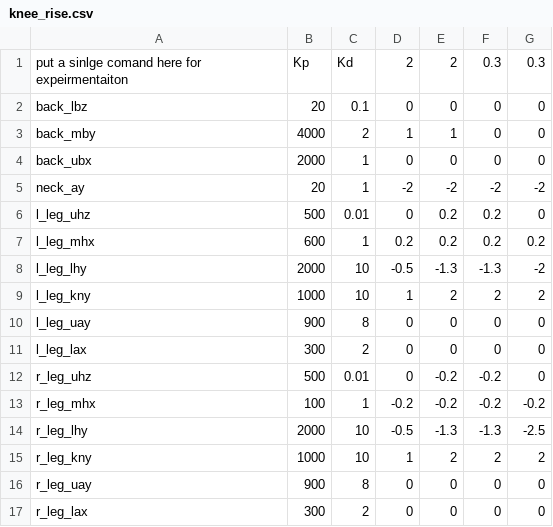
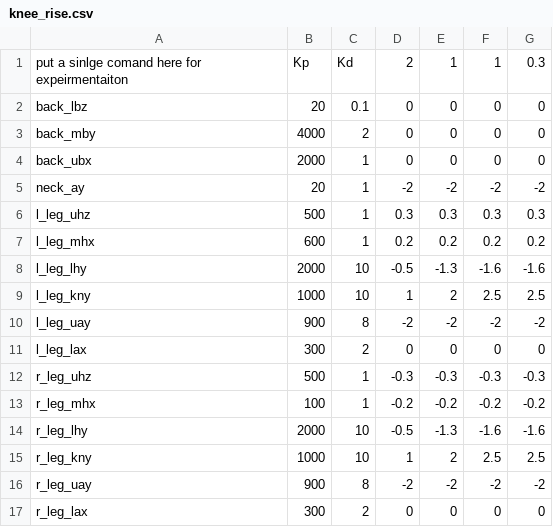
Before and after one commit to openhumanoids/oh-distro, a CSV file: ros_workspace/tutorial_atlas_control/scripts/knee_rise.csv, drawn as a sheet; only a part is shown; the diff covers the shown part only.

```diff
--- a/ros_workspace/tutorial_atlas_control/scripts/knee_rise.csv
+++ b/ros_workspace/tutorial_atlas_control/scripts/knee_rise.csv
@@ -1,17 +1,17 @@
-put a sinlge comand here for expeirmentaiton,Kp,Kd,2,2,0.3,0.3
+put a sinlge comand here for expeirmentaiton,Kp,Kd,2,1,1,0.3
 back_lbz,20,0.1,0,0,0,0
-back_mby,4000,2,1,1,0,0
+back_mby,4000,2,0,0,0,0
 back_ubx,2000,1,0,0,0,0
 neck_ay,20,1,-2,-2,-2,-2
-l_leg_uhz,500,0.01,0,0.2,0.2,0
+l_leg_uhz,500,1,0.3,0.3,0.3,0.3
 l_leg_mhx,600,1,0.2,0.2,0.2,0.2
-l_leg_lhy,2000,10,-0.5,-1.3,-1.3,-2
-l_leg_kny,1000,10,1,2,2,2
-l_leg_uay,900,8,0,0,0,0
+l_leg_lhy,2000,10,-0.5,-1.3,-1.6,-1.6
+l_leg_kny,1000,10,1,2,2.5,2.5
+l_leg_uay,900,8,-2,-2,-2,-2
 l_leg_lax,300,2,0,0,0,0
-r_leg_uhz,500,0.01,0,-0.2,-0.2,0
+r_leg_uhz,500,1,-0.3,-0.3,-0.3,-0.3
 r_leg_mhx,100,1,-0.2,-0.2,-0.2,-0.2
-r_leg_lhy,2000,10,-0.5,-1.3,-1.3,-2.5
-r_leg_kny,1000,10,1,2,2,2
-r_leg_uay,900,8,0,0,0,0
+r_leg_lhy,2000,10,-0.5,-1.3,-1.6,-1.6
+r_leg_kny,1000,10,1,2,2.5,2.5
+r_leg_uay,900,8,-2,-2,-2,-2
 r_leg_lax,300,2,0,0,0,0
```
Also changed, not shown: 40 edited cells elsewhere in this file, ros_workspace/tutorial_atlas_control/scripts/projectial_ingress.csv.
